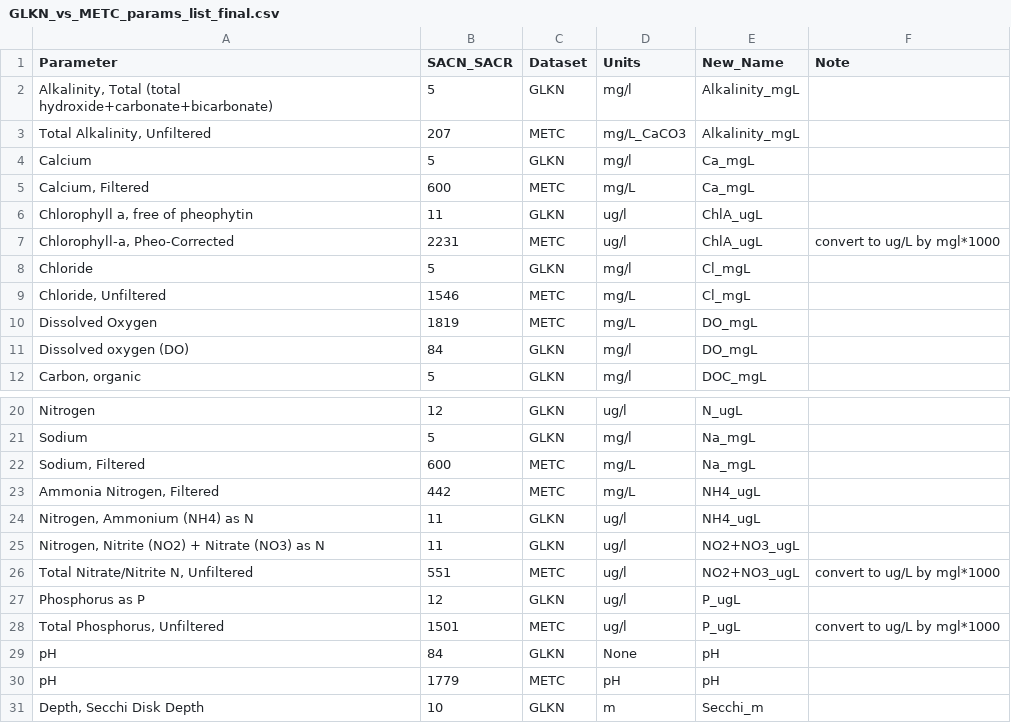
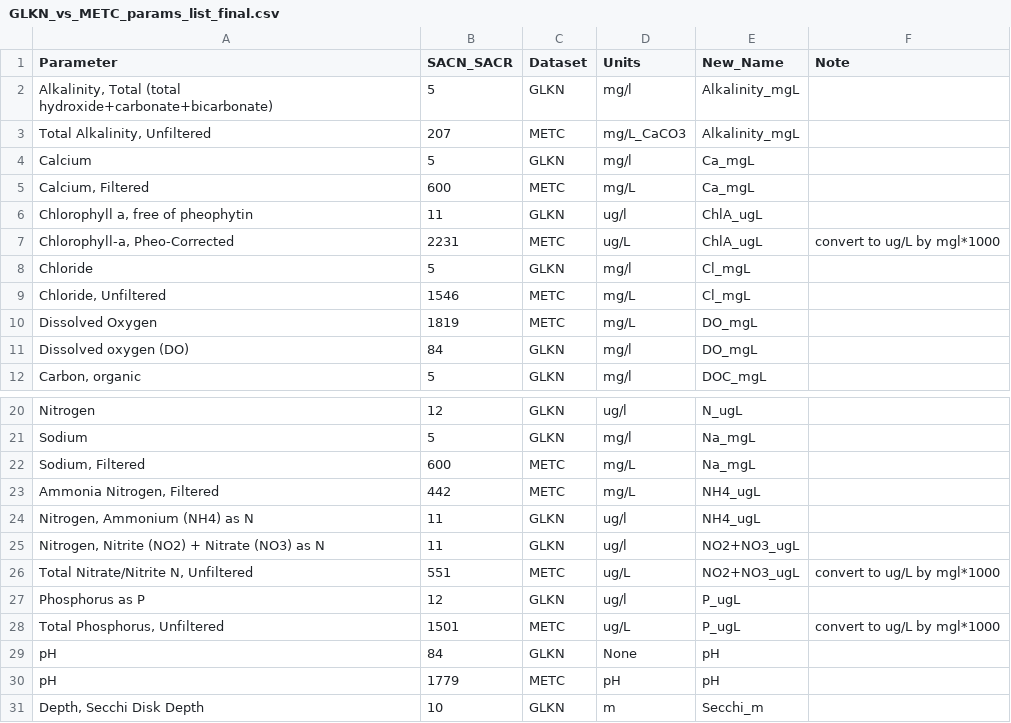
Before and after one commit to KateMMiller/GLKN_MCES_analysis, a CSV file: data/GLKN_vs_METC_params_list_final.csv, drawn as a sheet; only a part is shown, gaps mark what is left out.

Commit message:
fixed units

```diff
--- a/data/GLKN_vs_METC_params_list_final.csv
+++ b/data/GLKN_vs_METC_params_list_final.csv
@@ -6,3 +6,3 @@ Calcium,5,GLKN,mg/l,Ca_mgL,
 "Chlorophyll a, free of pheophytin",11,GLKN,ug/l,ChlA_ugL,
-"Chlorophyll-a, Pheo-Corrected",2231,METC,ug/l,ChlA_ugL,convert to ug/L by mgl*1000
+"Chlorophyll-a, Pheo-Corrected",2231,METC,ug/L,ChlA_ugL,convert to ug/L by mgl*1000
 Chloride,5,GLKN,mg/l,Cl_mgL,
@@ -25,5 +25,5 @@ Sodium,5,GLKN,mg/l,Na_mgL,
 "Nitrogen, Nitrite (NO2) + Nitrate (NO3) as N",11,GLKN,ug/l,NO2+NO3_ugL,
-"Total Nitrate/Nitrite N, Unfiltered",551,METC,ug/l,NO2+NO3_ugL,convert to ug/L by mgl*1000
+"Total Nitrate/Nitrite N, Unfiltered",551,METC,ug/L,NO2+NO3_ugL,convert to ug/L by mgl*1000
 Phosphorus as P,12,GLKN,ug/l,P_ugL,
-"Total Phosphorus, Unfiltered",1501,METC,ug/l,P_ugL,convert to ug/L by mgl*1000
+"Total Phosphorus, Unfiltered",1501,METC,ug/L,P_ugL,convert to ug/L by mgl*1000
 pH,84,GLKN,None,pH,
```
